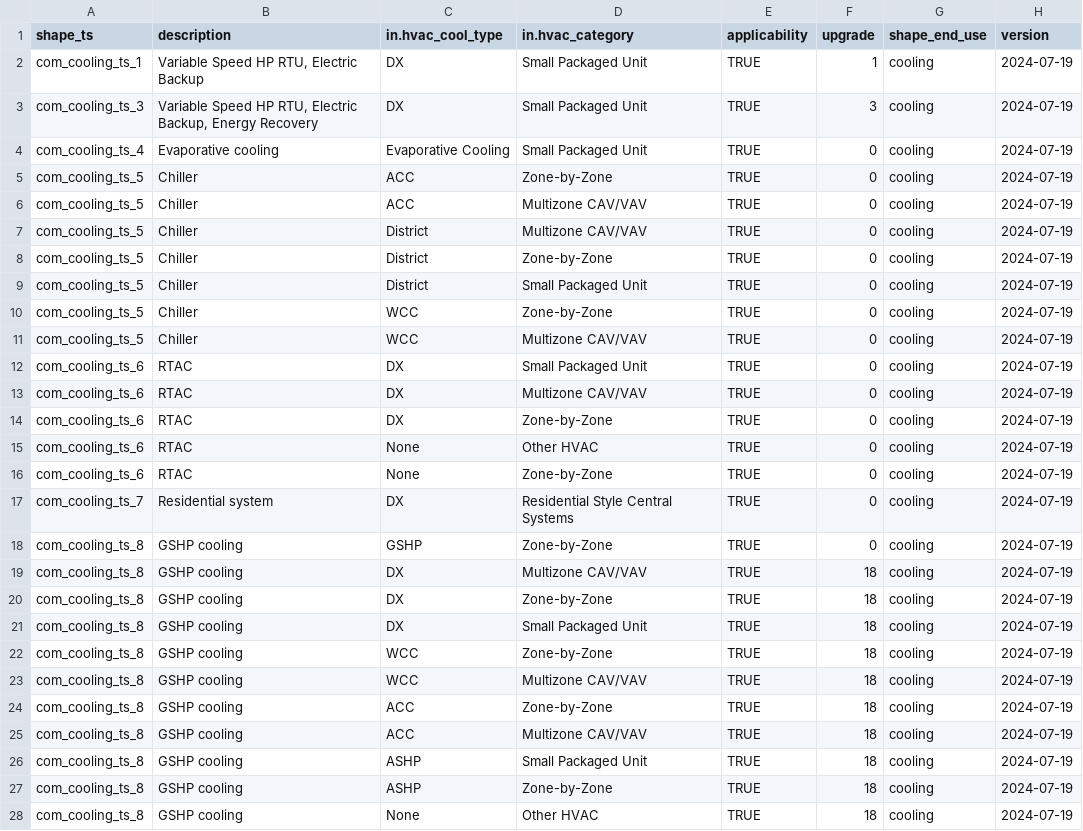
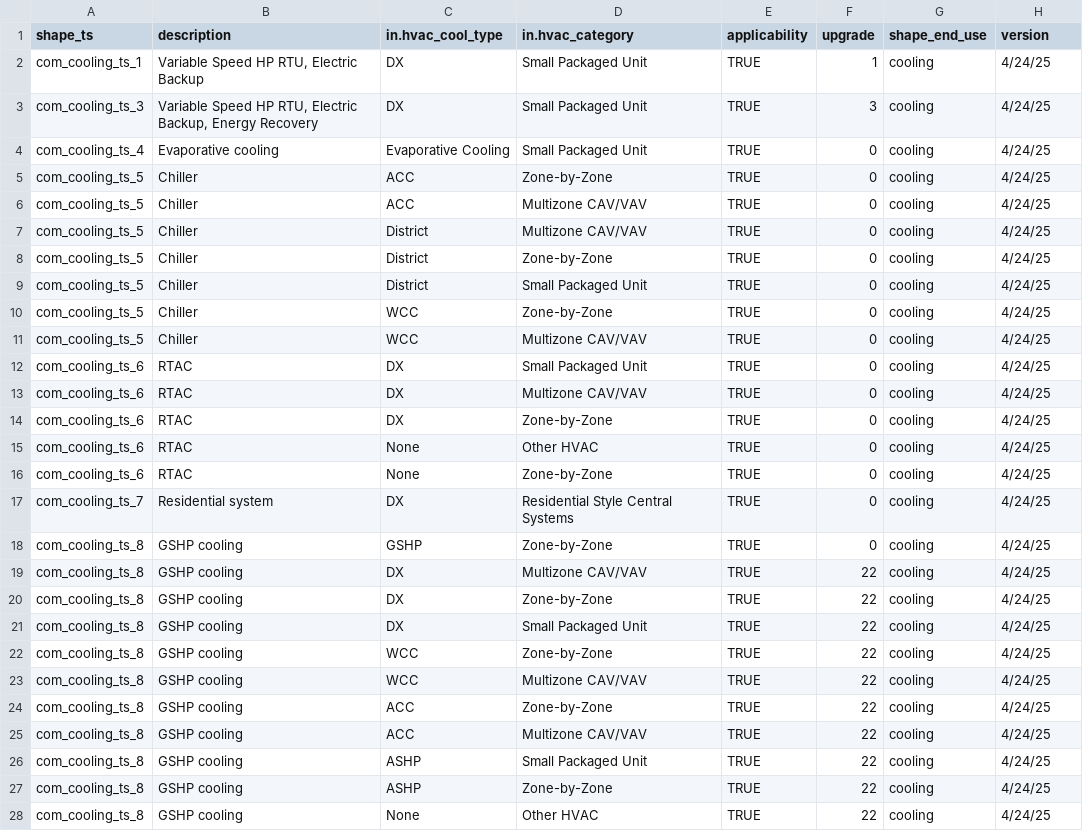
Before and after one commit to handichan/BSS-Workflow, a TSV file: map_eu/com/com_ts_cooling.tsv, drawn as a sheet; only a part is shown; the diff covers the shown part only.

Commit message:
Update to 2024.2 upgrade numbers

```diff
--- a/map_eu/com/com_ts_cooling.tsv
+++ b/map_eu/com/com_ts_cooling.tsv
@@ -1,28 +1,28 @@
 shape_ts	description	in.hvac_cool_type	in.hvac_category	applicability	upgrade	shape_end_use	version
-com_cooling_ts_1	Variable Speed HP RTU, Electric Backup	DX	Small Packaged Unit	TRUE	1	cooling	2024-07-19
-com_cooling_ts_3	Variable Speed HP RTU, Electric Backup, Energy Recovery	DX	Small Packaged Unit	TRUE	3	cooling	2024-07-19
-com_cooling_ts_4	Evaporative cooling	Evaporative Cooling	Small Packaged Unit	TRUE	0	cooling	2024-07-19
-com_cooling_ts_5	Chiller	ACC	Zone-by-Zone	TRUE	0	cooling	2024-07-19
-com_cooling_ts_5	Chiller	ACC	Multizone CAV/VAV	TRUE	0	cooling	2024-07-19
-com_cooling_ts_5	Chiller	District	Multizone CAV/VAV	TRUE	0	cooling	2024-07-19
-com_cooling_ts_5	Chiller	District	Zone-by-Zone	TRUE	0	cooling	2024-07-19
-com_cooling_ts_5	Chiller	District	Small Packaged Unit	TRUE	0	cooling	2024-07-19
-com_cooling_ts_5	Chiller	WCC	Zone-by-Zone	TRUE	0	cooling	2024-07-19
-com_cooling_ts_5	Chiller	WCC	Multizone CAV/VAV	TRUE	0	cooling	2024-07-19
-com_cooling_ts_6	RTAC	DX	Small Packaged Unit	TRUE	0	cooling	2024-07-19
-com_cooling_ts_6	RTAC	DX	Multizone CAV/VAV	TRUE	0	cooling	2024-07-19
-com_cooling_ts_6	RTAC	DX	Zone-by-Zone	TRUE	0	cooling	2024-07-19
-com_cooling_ts_6	RTAC	None	Other HVAC	TRUE	0	cooling	2024-07-19
-com_cooling_ts_6	RTAC	None	Zone-by-Zone	TRUE	0	cooling	2024-07-19
-com_cooling_ts_7	Residential system	DX	Residential Style Central Systems	TRUE	0	cooling	2024-07-19
-com_cooling_ts_8	GSHP cooling	GSHP	Zone-by-Zone	TRUE	0	cooling	2024-07-19
-com_cooling_ts_8	GSHP cooling	DX	Multizone CAV/VAV	TRUE	18	cooling	2024-07-19
-com_cooling_ts_8	GSHP cooling	DX	Zone-by-Zone	TRUE	18	cooling	2024-07-19
-com_cooling_ts_8	GSHP cooling	DX	Small Packaged Unit	TRUE	18	cooling	2024-07-19
-com_cooling_ts_8	GSHP cooling	WCC	Zone-by-Zone	TRUE	18	cooling	2024-07-19
-com_cooling_ts_8	GSHP cooling	WCC	Multizone CAV/VAV	TRUE	18	cooling	2024-07-19
-com_cooling_ts_8	GSHP cooling	ACC	Zone-by-Zone	TRUE	18	cooling	2024-07-19
-com_cooling_ts_8	GSHP cooling	ACC	Multizone CAV/VAV	TRUE	18	cooling	2024-07-19
-com_cooling_ts_8	GSHP cooling	ASHP	Small Packaged Unit	TRUE	18	cooling	2024-07-19
-com_cooling_ts_8	GSHP cooling	ASHP	Zone-by-Zone	TRUE	18	cooling	2024-07-19
-com_cooling_ts_8	GSHP cooling	None	Other HVAC	TRUE	18	cooling	2024-07-19
+com_cooling_ts_1	"Variable Speed HP RTU, Electric Backup"	DX	Small Packaged Unit	TRUE	1	cooling	4/24/25
+com_cooling_ts_3	"Variable Speed HP RTU, Electric Backup, Energy Recovery"	DX	Small Packaged Unit	TRUE	3	cooling	4/24/25
+com_cooling_ts_4	Evaporative cooling	Evaporative Cooling	Small Packaged Unit	TRUE	0	cooling	4/24/25
+com_cooling_ts_5	Chiller	ACC	Zone-by-Zone	TRUE	0	cooling	4/24/25
+com_cooling_ts_5	Chiller	ACC	Multizone CAV/VAV	TRUE	0	cooling	4/24/25
+com_cooling_ts_5	Chiller	District	Multizone CAV/VAV	TRUE	0	cooling	4/24/25
+com_cooling_ts_5	Chiller	District	Zone-by-Zone	TRUE	0	cooling	4/24/25
+com_cooling_ts_5	Chiller	District	Small Packaged Unit	TRUE	0	cooling	4/24/25
+com_cooling_ts_5	Chiller	WCC	Zone-by-Zone	TRUE	0	cooling	4/24/25
+com_cooling_ts_5	Chiller	WCC	Multizone CAV/VAV	TRUE	0	cooling	4/24/25
+com_cooling_ts_6	RTAC	DX	Small Packaged Unit	TRUE	0	cooling	4/24/25
+com_cooling_ts_6	RTAC	DX	Multizone CAV/VAV	TRUE	0	cooling	4/24/25
+com_cooling_ts_6	RTAC	DX	Zone-by-Zone	TRUE	0	cooling	4/24/25
+com_cooling_ts_6	RTAC	None	Other HVAC	TRUE	0	cooling	4/24/25
+com_cooling_ts_6	RTAC	None	Zone-by-Zone	TRUE	0	cooling	4/24/25
+com_cooling_ts_7	Residential system	DX	Residential Style Central Systems	TRUE	0	cooling	4/24/25
+com_cooling_ts_8	GSHP cooling	GSHP	Zone-by-Zone	TRUE	0	cooling	4/24/25
+com_cooling_ts_8	GSHP cooling	DX	Multizone CAV/VAV	TRUE	22	cooling	4/24/25
+com_cooling_ts_8	GSHP cooling	DX	Zone-by-Zone	TRUE	22	cooling	4/24/25
+com_cooling_ts_8	GSHP cooling	DX	Small Packaged Unit	TRUE	22	cooling	4/24/25
+com_cooling_ts_8	GSHP cooling	WCC	Zone-by-Zone	TRUE	22	cooling	4/24/25
+com_cooling_ts_8	GSHP cooling	WCC	Multizone CAV/VAV	TRUE	22	cooling	4/24/25
+com_cooling_ts_8	GSHP cooling	ACC	Zone-by-Zone	TRUE	22	cooling	4/24/25
+com_cooling_ts_8	GSHP cooling	ACC	Multizone CAV/VAV	TRUE	22	cooling	4/24/25
+com_cooling_ts_8	GSHP cooling	ASHP	Small Packaged Unit	TRUE	22	cooling	4/24/25
+com_cooling_ts_8	GSHP cooling	ASHP	Zone-by-Zone	TRUE	22	cooling	4/24/25
+com_cooling_ts_8	GSHP cooling	None	Other HVAC	TRUE	22	cooling	4/24/25
```
Also changed, not shown: 44 edited cells elsewhere in this file, map_eu/com/com_ts_heating.tsv, map_eu/com/com_ts_ventilation.tsv.
